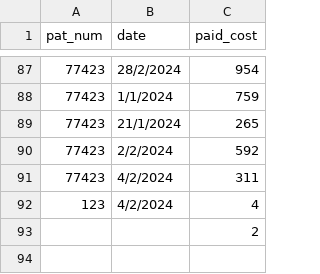
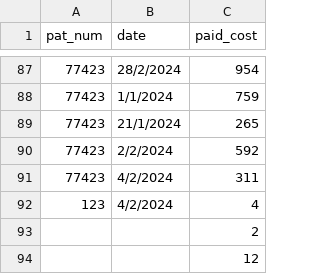
Before and after one commit to 1171663/Refresh, a CSV file: Dataset_11_07_2024.csv, drawn as a sheet; only a part is shown, gaps mark what is left out; the diff names each change by its address in the sheet, - before the commit and + after, or states it on an @@ line.

Commit message:
Update Dataset_11_07_2024.csv

```diff
--- a/Dataset_11_07_2024.csv
+++ b/Dataset_11_07_2024.csv
+row 94:  |  | 12
```
